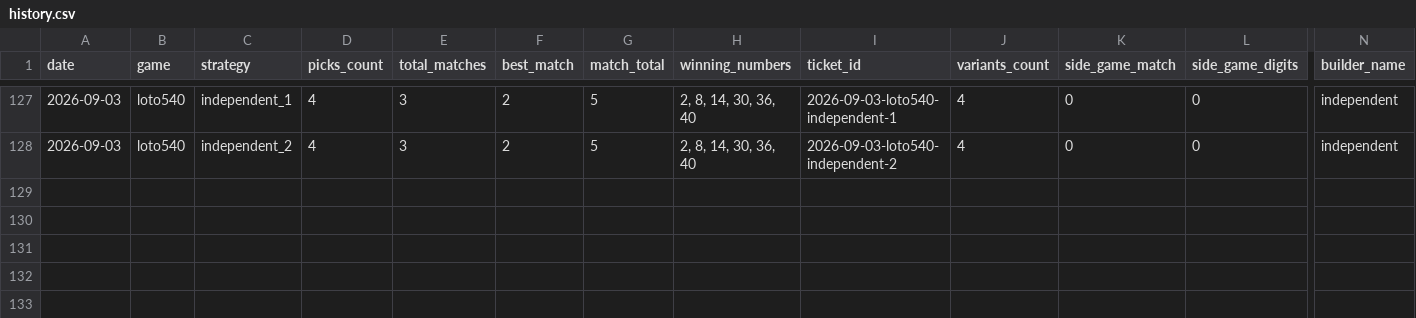
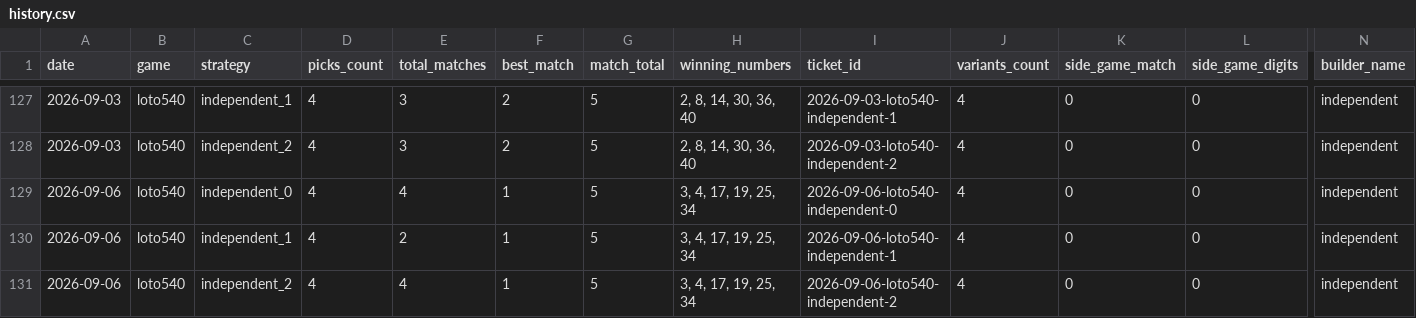
Before and after one commit to alexneamtu/loteria-romana, a CSV file: data/results/history.csv, drawn as a sheet; only a part is shown, gaps mark what is left out; rows hold the shown columns only; the diff names each change by its address in the sheet, - before the commit and + after, or states it on an @@ line.

```diff
--- a/data/results/history.csv
+++ b/data/results/history.csv
+row 129: 2026-09-06 | loto540 | independent_0 | 4 | 4 | 1 | 5 | 3, 4, 17, 19, 25, 34 | 2026-09-06-loto540-independent-0 | 4 | 0 | 0 | independent
+row 130: 2026-09-06 | loto540 | independent_1 | 4 | 2 | 1 | 5 | 3, 4, 17, 19, 25, 34 | 2026-09-06-loto540-independent-1 | 4 | 0 | 0 | independent
+row 131: 2026-09-06 | loto540 | independent_2 | 4 | 4 | 1 | 5 | 3, 4, 17, 19, 25, 34 | 2026-09-06-loto540-independent-2 | 4 | 0 | 0 | independent
```
Also changed, not shown: 1 other file.
